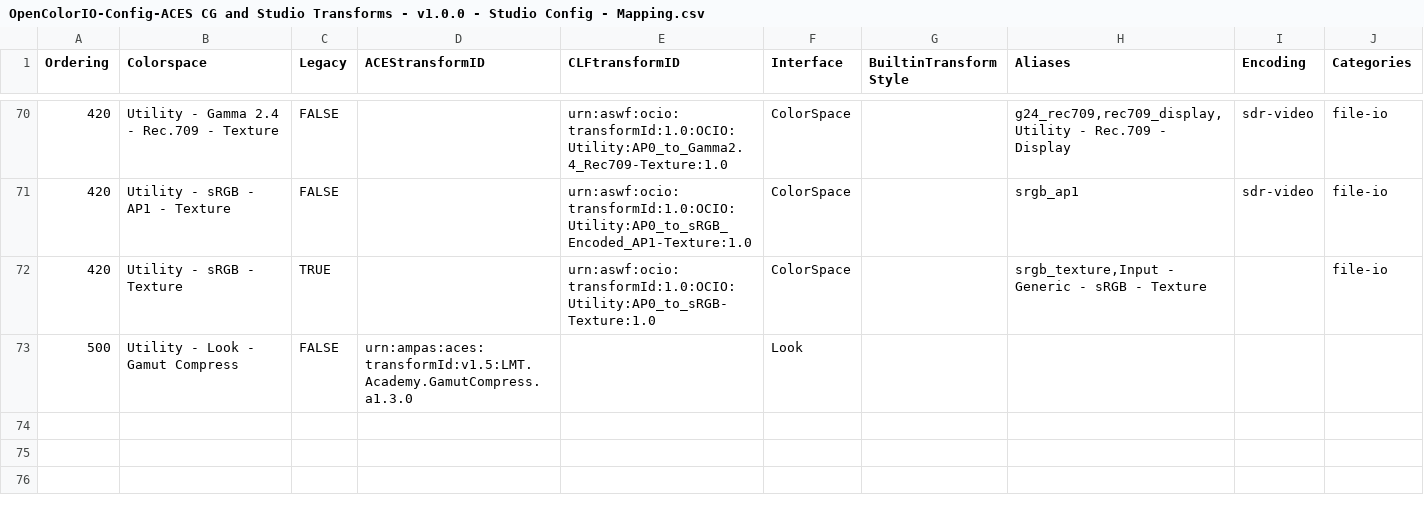
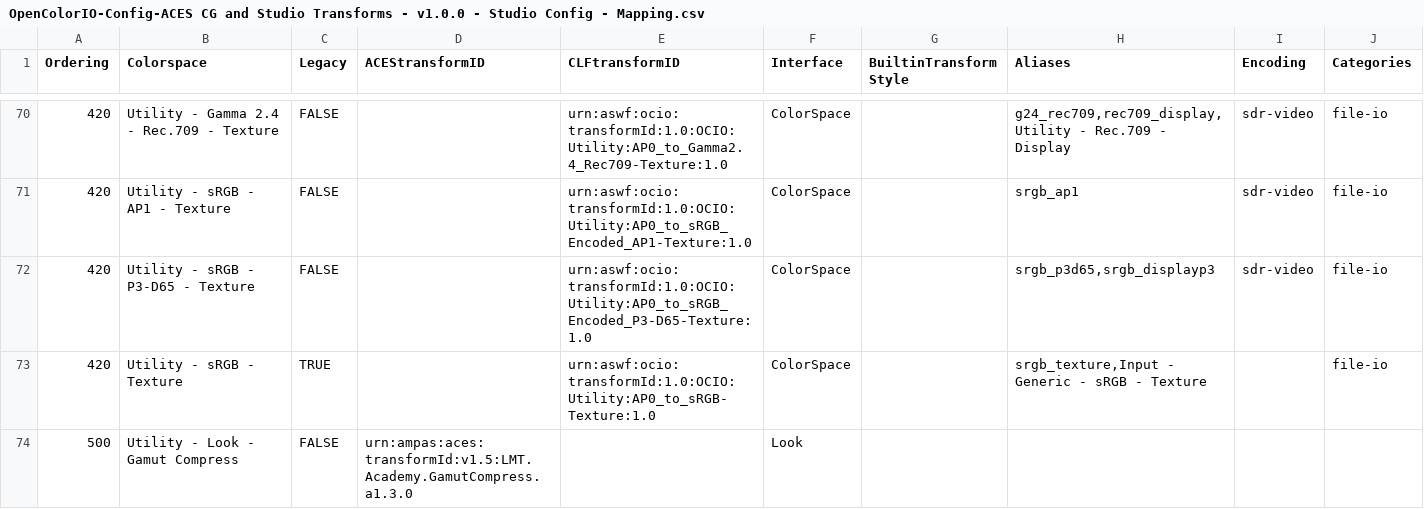
Before and after one commit to AcademySoftwareFoundation/OpenColorIO-Config-ACES, a CSV file: opencolorio_config_aces/config/studio/generate/resources/OpenColorIO-Config-ACES CG and Studio Transforms - v1.0.0 - Studio Config - Mapping.csv, drawn as a sheet; only a part is shown, gaps mark what is left out.

Commit message:
Implement support for "sRGB Encoded P3-D65 - Texture" space.
Signed-off-by: Thomas Mansencal <thomas.mansencal@gmail.com>

```diff
--- a/opencolorio_config_aces/config/studio/generate/resources/OpenColorIO-Config-ACES CG and Studio Transforms - v1.0.0 - Studio Config - Mapping.csv
+++ b/opencolorio_config_aces/config/studio/generate/resources/OpenColorIO-Config-ACES CG and Studio Transforms - v1.0.0 - Studio Config - Mapping.csv
@@ -71,2 +71,3 @@ Ordering,Colorspace,Legacy,ACEStransformID,CLFtransformID,Interface,BuiltinTrans
 420,Utility - sRGB - AP1 - Texture,FALSE,,urn:aswf:ocio:transformId:1.0:OCIO:Utility:AP0_to_sRGB_Encoded_AP1-Texture:1.0,ColorSpace,,srgb_ap1,sdr-video,file-io
+420,Utility - sRGB - P3-D65 - Texture,FALSE,,urn:aswf:ocio:transformId:1.0:OCIO:Utility:AP0_to_sRGB_Encoded_P3-D65-Texture:1.0,ColorSpace,,"srgb_p3d65,srgb_displayp3",sdr-video,file-io
 420,Utility - sRGB - Texture,TRUE,,urn:aswf:ocio:transformId:1.0:OCIO:Utility:AP0_to_sRGB-Texture:1.0,ColorSpace,,"srgb_texture,Input - Generic - sRGB - Texture",,file-io
```
Also changed, not shown: 2 other files.
